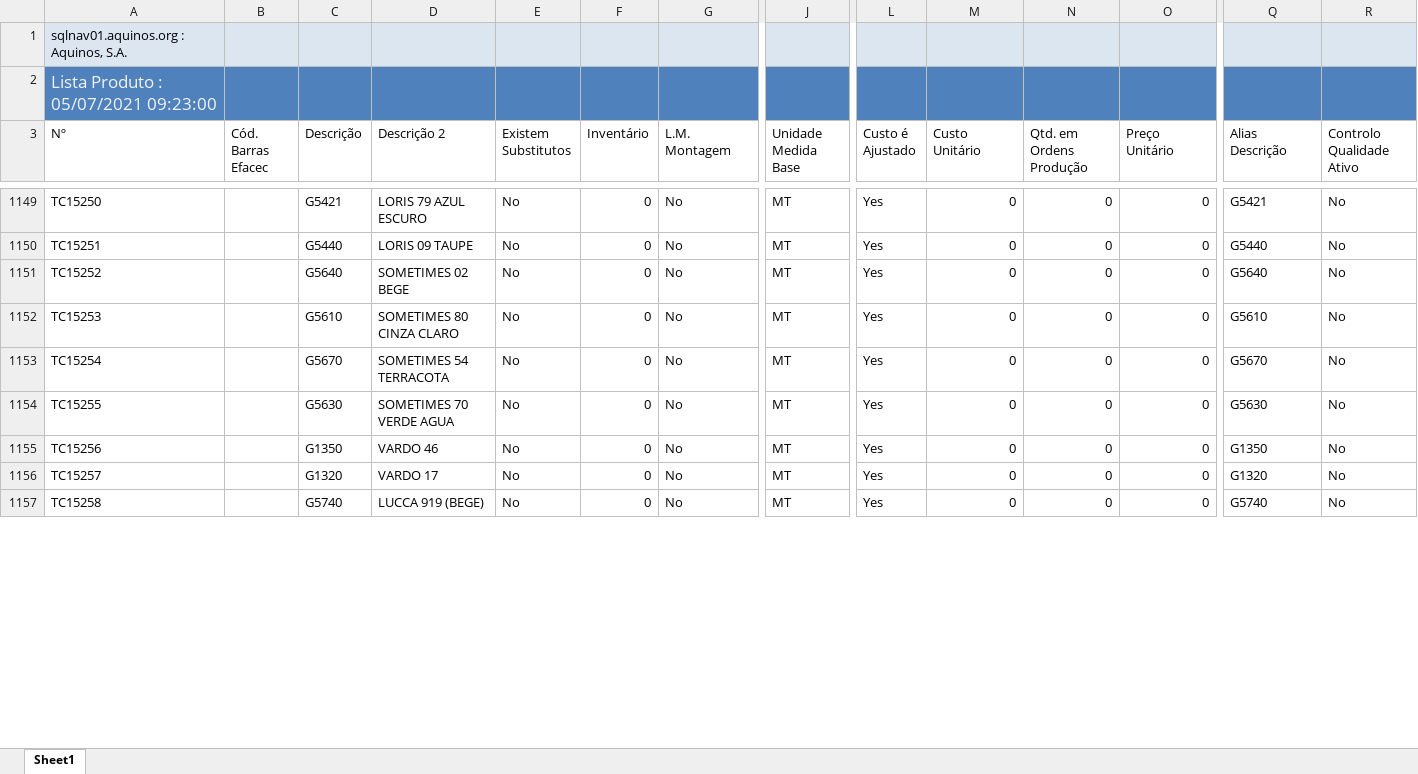
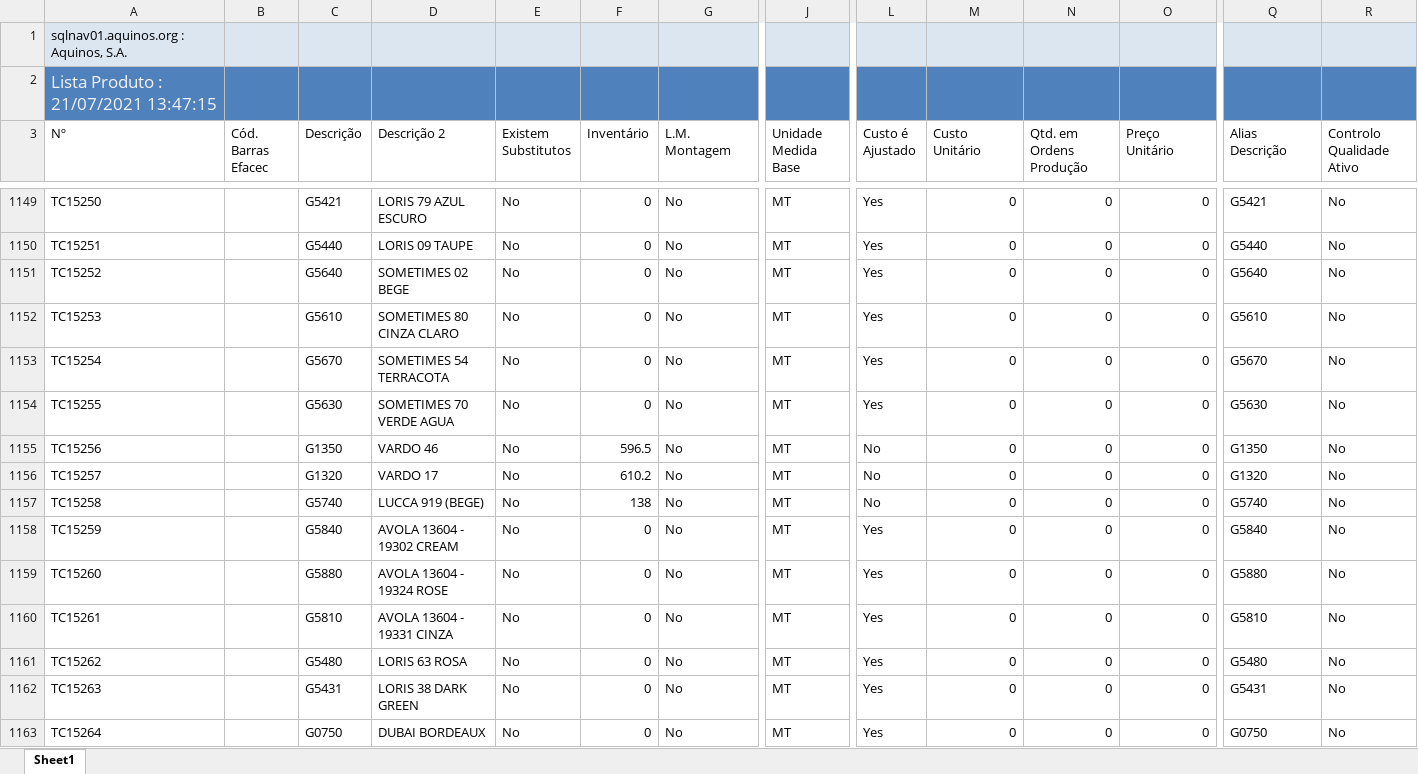
Before and after one commit to WirsoDev/rexBot, an Excel workbook: EXCEL LIBS/TC_02.xlsx, sheet Sheet1, drawn as a sheet; only a part is shown, gaps mark what is left out; values as stored, in another font and other column widths than the file's, no borders; table styles not drawn; rows hold the shown columns only; the diff covers the shown part only; the diff names each change by its address in the sheet, - before the commit and + after, or states it on an @@ line.

```diff
--- a/EXCEL LIBS/TC_02.xlsx (sheet Sheet1)
+++ b/EXCEL LIBS/TC_02.xlsx (sheet Sheet1)
-A2 (Nº): Lista Produto : 05/07/2021 09:23:00
+A2 (Nº): Lista Produto : 21/07/2021 13:47:15
-F1155 (Inventário): 0
+F1155 (Inventário): 596.5
-L1155:L1157 (Custo é Ajustado): Yes
+L1155:L1157 (Custo é Ajustado): No
-F1156 (Inventário): 0
+F1156 (Inventário): 610.2
-F1157 (Inventário): 0
+F1157 (Inventário): 138
+row 1158: TC15259 |  | G5840 | AVOLA 13604 - 19302 CREAM | No | 0 | No | MT | Yes | 0 | 0 | 0 | G5840 | No
+row 1159: TC15260 |  | G5880 | AVOLA 13604 - 19324 ROSE | No | 0 | No | MT | Yes | 0 | 0 | 0 | G5880 | No
+row 1160: TC15261 |  | G5810 | AVOLA 13604 - 19331 CINZA | No | 0 | No | MT | Yes | 0 | 0 | 0 | G5810 | No
+row 1161: TC15262 |  | G5480 | LORIS 63 ROSA | No | 0 | No | MT | Yes | 0 | 0 | 0 | G5480 | No
+row 1162: TC15263 |  | G5431 | LORIS 38 DARK GREEN | No | 0 | No | MT | Yes | 0 | 0 | 0 | G5431 | No
+row 1163: TC15264 |  | G0750 | DUBAI BORDEAUX | No | 0 | No | MT | Yes | 0 | 0 | 0 | G0750 | No
```
Also changed, not shown: 14 added rows and 141 edited cells elsewhere in this sheet, EXCEL LIBS/MODELOS.xlsx, EXCEL LIBS/tc_oldlist.xlsx, 1 other file.
